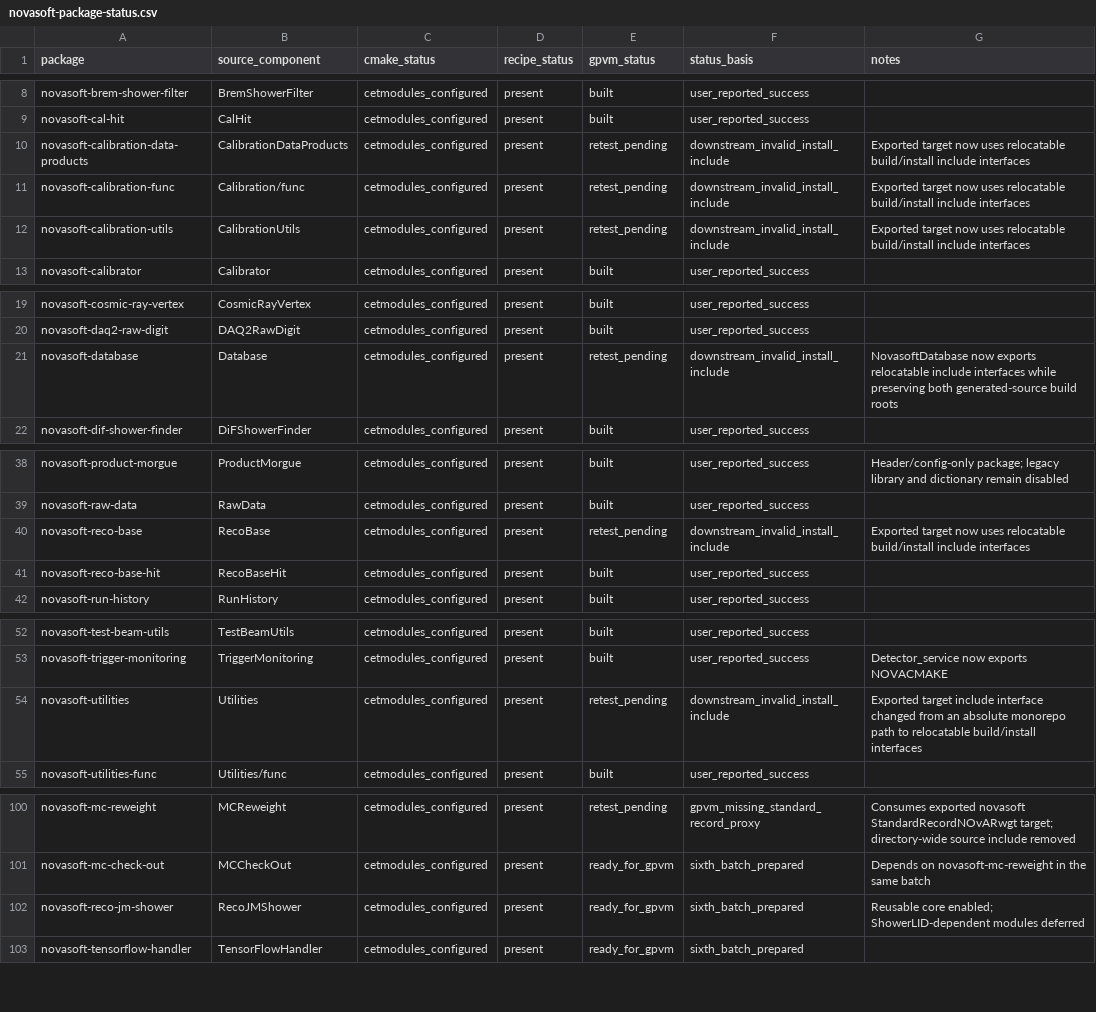
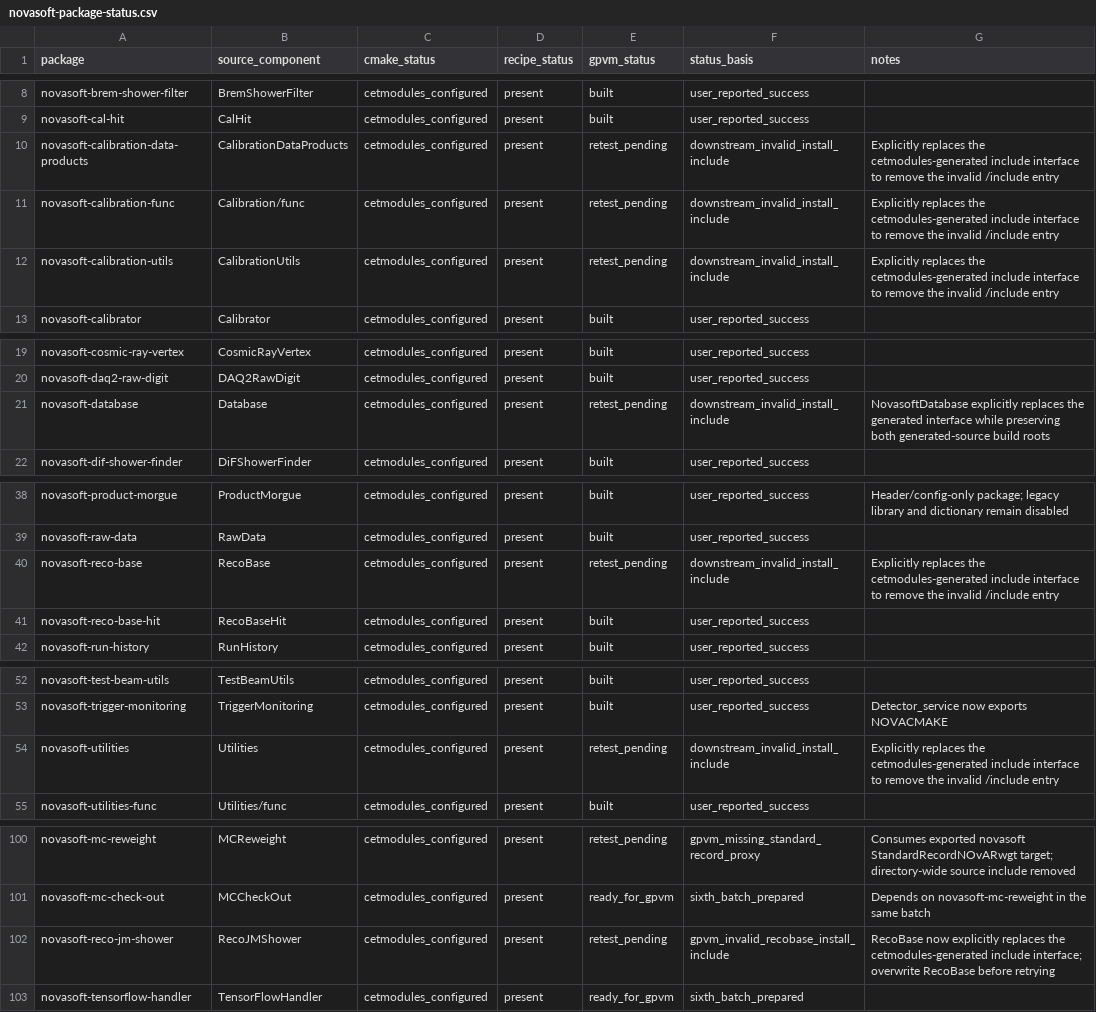
Before and after one commit to novaexperiment/nova-spack, a CSV file: novasoft-package-status.csv, drawn as a sheet; only a part is shown, gaps mark what is left out.

Commit message:
Track malformed interface retests

```diff
--- a/novasoft-package-status.csv
+++ b/novasoft-package-status.csv
@@ -9,5 +9,5 @@ novasoft-brem-shower-filter,BremShowerFilter,cetmodules_configured,present,built
 novasoft-cal-hit,CalHit,cetmodules_configured,present,built,user_reported_success,
-novasoft-calibration-data-products,CalibrationDataProducts,cetmodules_configured,present,retest_pending,downstream_invalid_install_include,Exported target now uses relocatable build/install include interfaces
-novasoft-calibration-func,Calibration/func,cetmodules_configured,present,retest_pending,downstream_invalid_install_include,Exported target now uses relocatable build/install include interfaces
-novasoft-calibration-utils,CalibrationUtils,cetmodules_configured,present,retest_pending,downstream_invalid_install_include,Exported target now uses relocatable build/install include interfaces
+novasoft-calibration-data-products,CalibrationDataProducts,cetmodules_configured,present,retest_pending,downstream_invalid_install_include,Explicitly replaces the cetmodules-generated include interface to remove the invalid /include entry
+novasoft-calibration-func,Calibration/func,cetmodules_configured,present,retest_pending,downstream_invalid_install_include,Explicitly replaces the cetmodules-generated include interface to remove the invalid /include entry
+novasoft-calibration-utils,CalibrationUtils,cetmodules_configured,present,retest_pending,downstream_invalid_install_include,Explicitly replaces the cetmodules-generated include interface to remove the invalid /include entry
 novasoft-calibrator,Calibrator,cetmodules_configured,present,built,user_reported_success,
@@ -20,3 +20,3 @@ novasoft-cosmic-ray-vertex,CosmicRayVertex,cetmodules_configured,present,built,u
 novasoft-daq2-raw-digit,DAQ2RawDigit,cetmodules_configured,present,built,user_reported_success,
-novasoft-database,Database,cetmodules_configured,present,retest_pending,downstream_invalid_install_include,NovasoftDatabase now exports relocatable include interfaces while preserving both generated-source build roots
+novasoft-database,Database,cetmodules_configured,present,retest_pending,downstream_invalid_install_include,NovasoftDatabase explicitly replaces the generated interface while preserving both generated-source build roots
 novasoft-dif-shower-finder,DiFShowerFinder,cetmodules_configured,present,built,user_reported_success,
@@ -39,3 +39,3 @@ novasoft-product-morgue,ProductMorgue,cetmodules_configured,present,built,user_r
 novasoft-raw-data,RawData,cetmodules_configured,present,built,user_reported_success,
-novasoft-reco-base,RecoBase,cetmodules_configured,present,retest_pending,downstream_invalid_install_include,Exported target now uses relocatable build/install include interfaces
+novasoft-reco-base,RecoBase,cetmodules_configured,present,retest_pending,downstream_invalid_install_include,Explicitly replaces the cetmodules-generated include interface to remove the invalid /include entry
 novasoft-reco-base-hit,RecoBaseHit,cetmodules_configured,present,built,user_reported_success,
@@ -53,3 +53,3 @@ novasoft-test-beam-utils,TestBeamUtils,cetmodules_configured,present,built,user_
 novasoft-trigger-monitoring,TriggerMonitoring,cetmodules_configured,present,built,user_reported_success,Detector_service now exports NOVACMAKE
-novasoft-utilities,Utilities,cetmodules_configured,present,retest_pending,downstream_invalid_install_include,Exported target include interface changed from an absolute monorepo path to relocatable build/install interfaces
+novasoft-utilities,Utilities,cetmodules_configured,present,retest_pending,downstream_invalid_install_include,Explicitly replaces the cetmodules-generated include interface to remove the invalid /include entry
 novasoft-utilities-func,Utilities/func,cetmodules_configured,present,built,user_reported_success,
@@ -101,3 +101,3 @@ novasoft-mc-reweight,MCReweight,cetmodules_configured,present,retest_pending,gpv
 novasoft-mc-check-out,MCCheckOut,cetmodules_configured,present,ready_for_gpvm,sixth_batch_prepared,Depends on novasoft-mc-reweight in the same batch
-novasoft-reco-jm-shower,RecoJMShower,cetmodules_configured,present,ready_for_gpvm,sixth_batch_prepared,Reusable core enabled; ShowerLID-dependent modules deferred
+novasoft-reco-jm-shower,RecoJMShower,cetmodules_configured,present,retest_pending,gpvm_invalid_recobase_install_include,RecoBase now explicitly replaces the cetmodules-generated include interface; overwrite RecoBase before retrying
 novasoft-tensorflow-handler,TensorFlowHandler,cetmodules_configured,present,ready_for_gpvm,sixth_batch_prepared,
```
